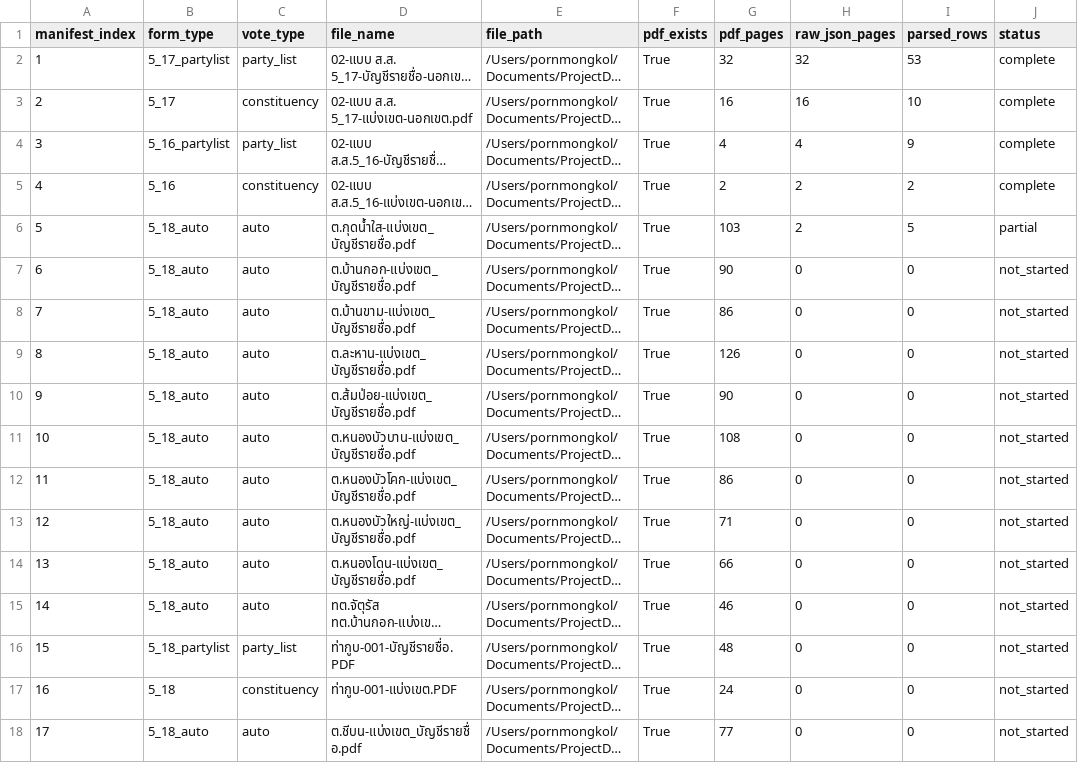
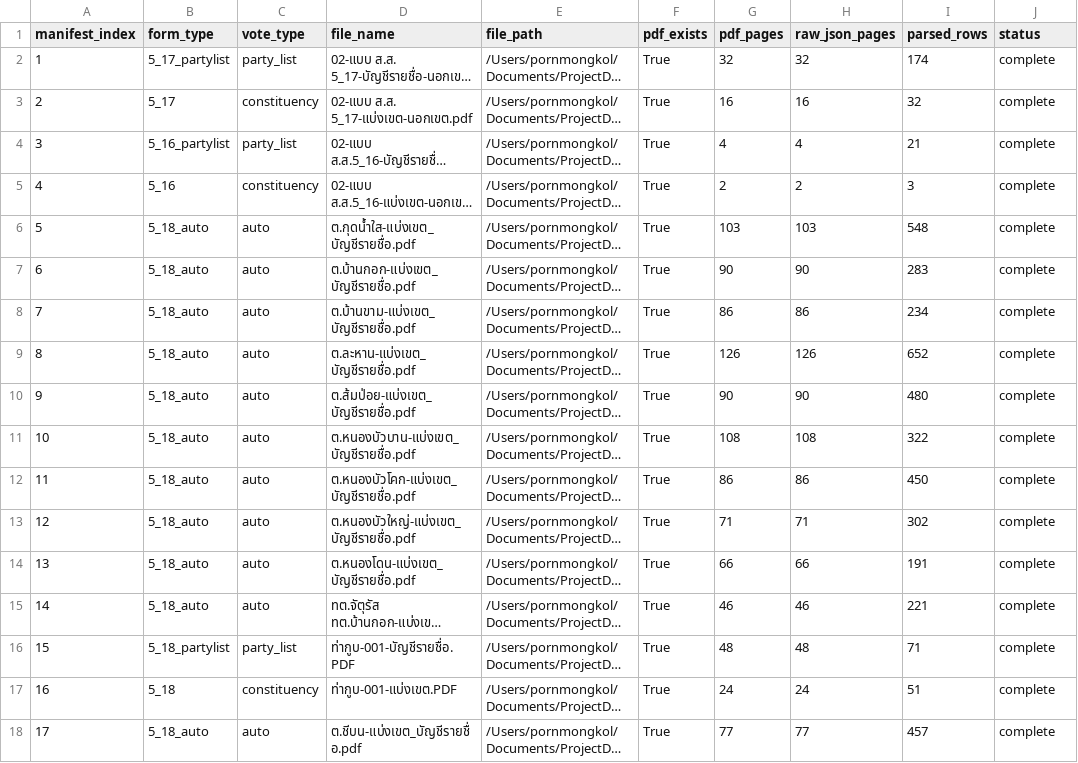
Before and after one commit to besttny/ProjectDSDE_election2026, a CSV file: data/processed/ocr_progress.csv, drawn as a sheet; only a part is shown; long unchanged cells end in …; the diff covers the shown part only; the diff names each change by its address in the sheet, - before the commit and + after, or states it on an @@ line.

```diff
--- a/data/processed/ocr_progress.csv
+++ b/data/processed/ocr_progress.csv
-I2 (parsed_rows): 53
+I2 (parsed_rows): 174
-I3 (parsed_rows): 10
+I3 (parsed_rows): 32
-I4 (parsed_rows): 9
+I4 (parsed_rows): 21
-I5 (parsed_rows): 2
+I5 (parsed_rows): 3
-H6 (raw_json_pages): 2
+H6 (raw_json_pages): 103
-I6 (parsed_rows): 5
+I6 (parsed_rows): 548
-J6 (status): partial
+J6 (status): complete
-H7 (raw_json_pages): 0
+H7 (raw_json_pages): 90
-I7 (parsed_rows): 0
+I7 (parsed_rows): 283
-J7:J18 (status): not_started
+J7:J18 (status): complete
-H8 (raw_json_pages): 0
+H8 (raw_json_pages): 86
-I8 (parsed_rows): 0
+I8 (parsed_rows): 234
-H9 (raw_json_pages): 0
+H9 (raw_json_pages): 126
-I9 (parsed_rows): 0
+I9 (parsed_rows): 652
-H10 (raw_json_pages): 0
+H10 (raw_json_pages): 90
-I10 (parsed_rows): 0
+I10 (parsed_rows): 480
-H11 (raw_json_pages): 0
+H11 (raw_json_pages): 108
-I11 (parsed_rows): 0
+I11 (parsed_rows): 322
-H12 (raw_json_pages): 0
+H12 (raw_json_pages): 86
-I12 (parsed_rows): 0
+I12 (parsed_rows): 450
-H13 (raw_json_pages): 0
+H13 (raw_json_pages): 71
-I13 (parsed_rows): 0
+I13 (parsed_rows): 302
-H14 (raw_json_pages): 0
+H14 (raw_json_pages): 66
-I14 (parsed_rows): 0
+I14 (parsed_rows): 191
-H15 (raw_json_pages): 0
+H15 (raw_json_pages): 46
-I15 (parsed_rows): 0
+I15 (parsed_rows): 221
-H16 (raw_json_pages): 0
+H16 (raw_json_pages): 48
-I16 (parsed_rows): 0
+I16 (parsed_rows): 71
-H17 (raw_json_pages): 0
+H17 (raw_json_pages): 24
-I17 (parsed_rows): 0
+I17 (parsed_rows): 51
-H18 (raw_json_pages): 0
+H18 (raw_json_pages): 77
-I18 (parsed_rows): 0
+I18 (parsed_rows): 457
```
Also changed, not shown: 54 edited cells elsewhere in this file, data/processed/accuracy_report.csv, data/processed/parsed/5_16_02-แบบ ส.ส.5_16-แบ่งเขต-นอกเขต.csv, 54 other files.
